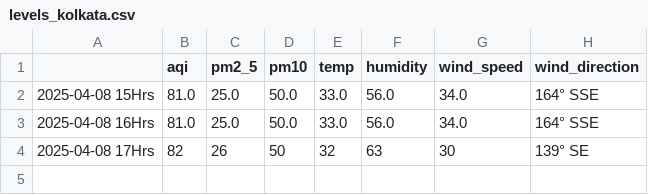
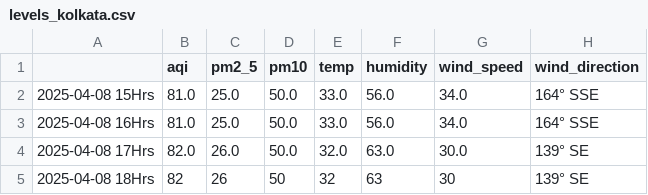
Before and after one commit to Prashant-Sharma-2056/Pollution-Tracker, a CSV file: levels_kolkata.csv, drawn as a sheet.

```diff
--- a/levels_kolkata.csv
+++ b/levels_kolkata.csv
@@ -3,2 +3,3 @@
 2025-04-08 16Hrs,81.0,25.0,50.0,33.0,56.0,34.0,164° SSE
-2025-04-08 17Hrs,82,26,50,32,63,30,139° SE
+2025-04-08 17Hrs,82.0,26.0,50.0,32.0,63.0,30.0,139° SE
+2025-04-08 18Hrs,82,26,50,32,63,30,139° SE
```
Also changed, not shown: levels_greater-noida.csv, levels_hyderabad.csv, 3 other files.
